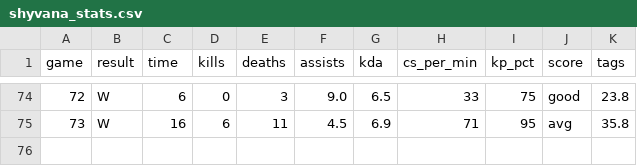
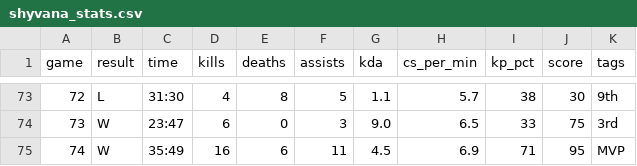
Before and after one commit to jywhumphreys/jywhumphreys.github.io, a CSV file: assets/shyvana_stats.csv, drawn as a sheet; only a part is shown, gaps mark what is left out; the diff covers the shown part only.

```diff
--- a/assets/shyvana_stats.csv
+++ b/assets/shyvana_stats.csv
@@ -74,2 +73,3 @@ game,result,time,kills,deaths,assists,kda,cs_per_min,kp_pct,score,tags
-72,W,6,0,3,9.0,6.5,33,75,good,23.8
-73,W,16,6,11,4.5,6.9,71,95,avg,35.8
+72,L,31:30,4,8,5,1.1,5.7,38,30,9th
+73,W,23:47,6,0,3,9.0,6.5,33,75,3rd
+74,W,35:49,16,6,11,4.5,6.9,71,95,MVP
```
Also changed, not shown: 1 removed row and 84 edited cells elsewhere in this file.
